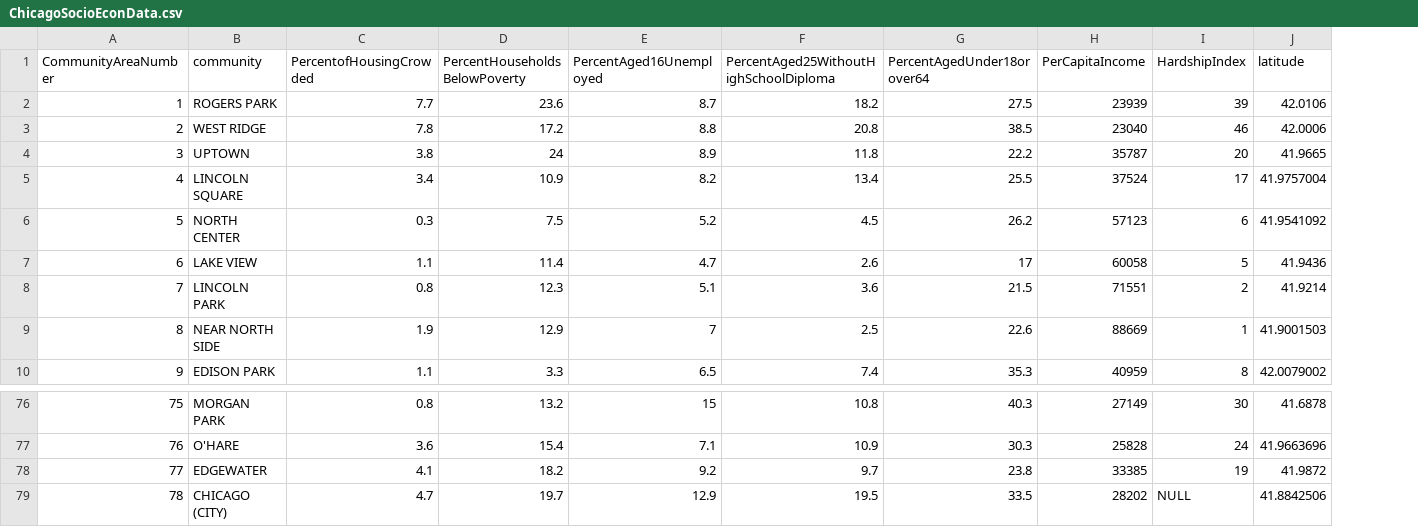
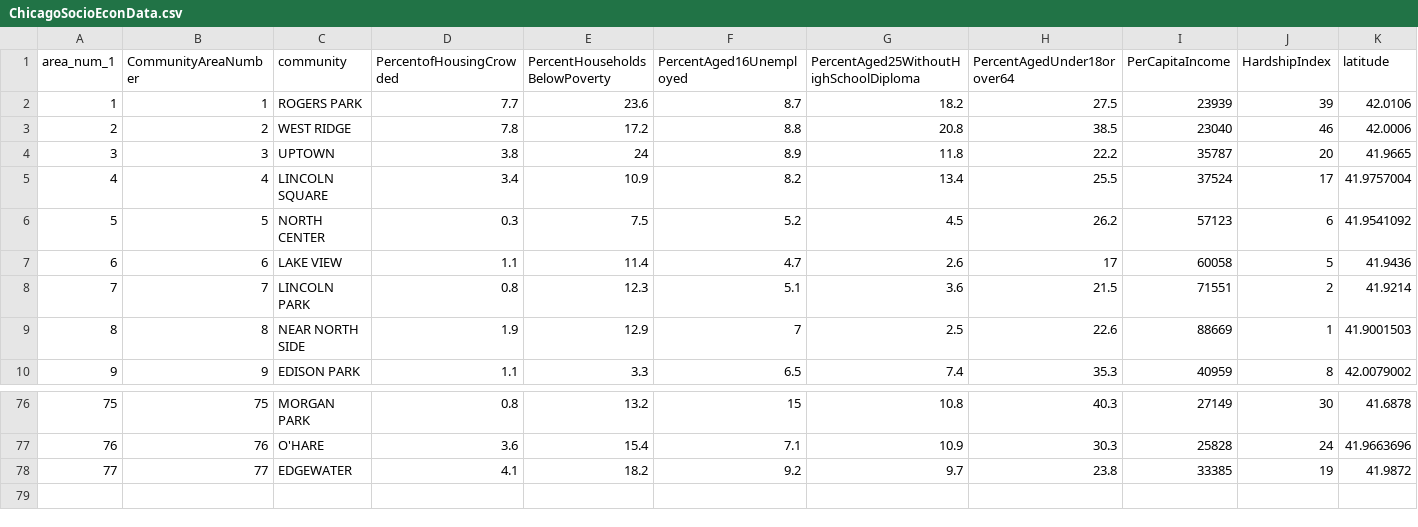
Before and after one commit to JasminBecerra/d3-coordinated-viz, a CSV file: data/ChicagoSocioEconData.csv, drawn as a sheet; only a part is shown, gaps mark what is left out; removed rows and columns are numbered as before the commit, all else as after; rows hold the shown columns only; the diff names each change by its address in the sheet, - before the commit and + after, or states it on an @@ line.

Commit message:
joining cdv data to topojson

```diff
--- a/data/ChicagoSocioEconData.csv
+++ b/data/ChicagoSocioEconData.csv
+column A (area_num_1), rows 2-10: 1 | 2 | 3 | 4 | 5 | 6 | 7 | 8 | 9; rows 76-78: 75 | 76 | 77
-row 79: 78 | CHICAGO (CITY) | 4.7 | 19.7 | 12.9 | 19.5 | 33.5 | 28202 | NULL | 41.8842506
```
Also changed, not shown: 8 other files.
